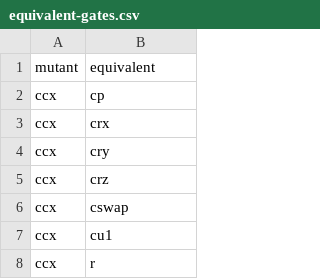
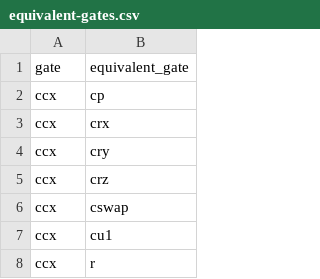
Before and after one commit to jose/qmutpy-experiments, a CSV file: qiskit-aqua-support/equivalent-gates.csv, drawn as a sheet; only a part is shown.

```diff
--- a/qiskit-aqua-support/equivalent-gates.csv
+++ b/qiskit-aqua-support/equivalent-gates.csv
@@ -1,2 +1,2 @@
-mutant,equivalent
+gate,equivalent_gate
 ccx,cp
```
Also changed, not shown: 1 other file.
